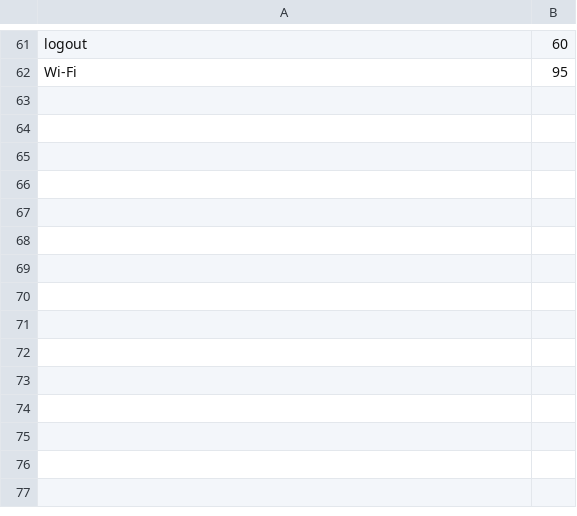
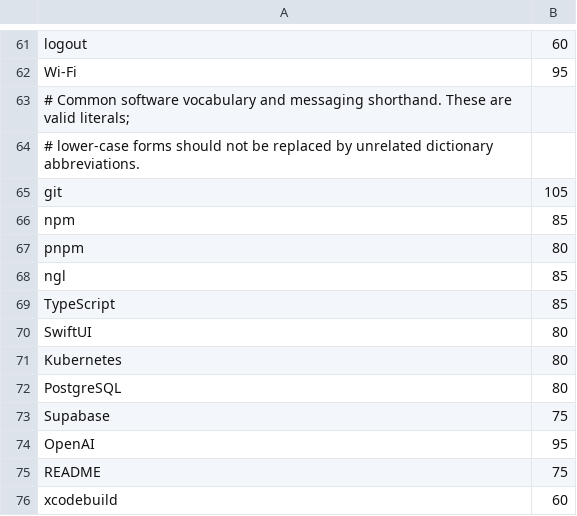
Before and after one commit to IsaacThoman/pulpo, a TSV file: apps/keyboard-ios/scripts/extra_words.tsv, drawn as a sheet; only a part is shown, gaps mark what is left out; the diff names each change by its address in the sheet, - before the commit and + after, or states it on an @@ line.

Commit message:
feat(keyboard): improve contextual prediction and typing accuracy

```diff
--- a/apps/keyboard-ios/scripts/extra_words.tsv
+++ b/apps/keyboard-ios/scripts/extra_words.tsv
+row 63: # Common software vocabulary and messaging shorthand. These are valid literals;
+row 64: # lower-case forms should not be replaced by unrelated dictionary abbreviations.
+row 65: git | 105
+row 66: npm | 85
+row 67: pnpm | 80
+row 68: ngl | 85
+row 69: TypeScript | 85
+row 70: SwiftUI | 80
+row 71: Kubernetes | 80
+row 72: PostgreSQL | 80
+row 73: Supabase | 75
+row 74: OpenAI | 95
+row 75: README | 75
+row 76: xcodebuild | 60
```
Also changed, not shown: 17 other files.
